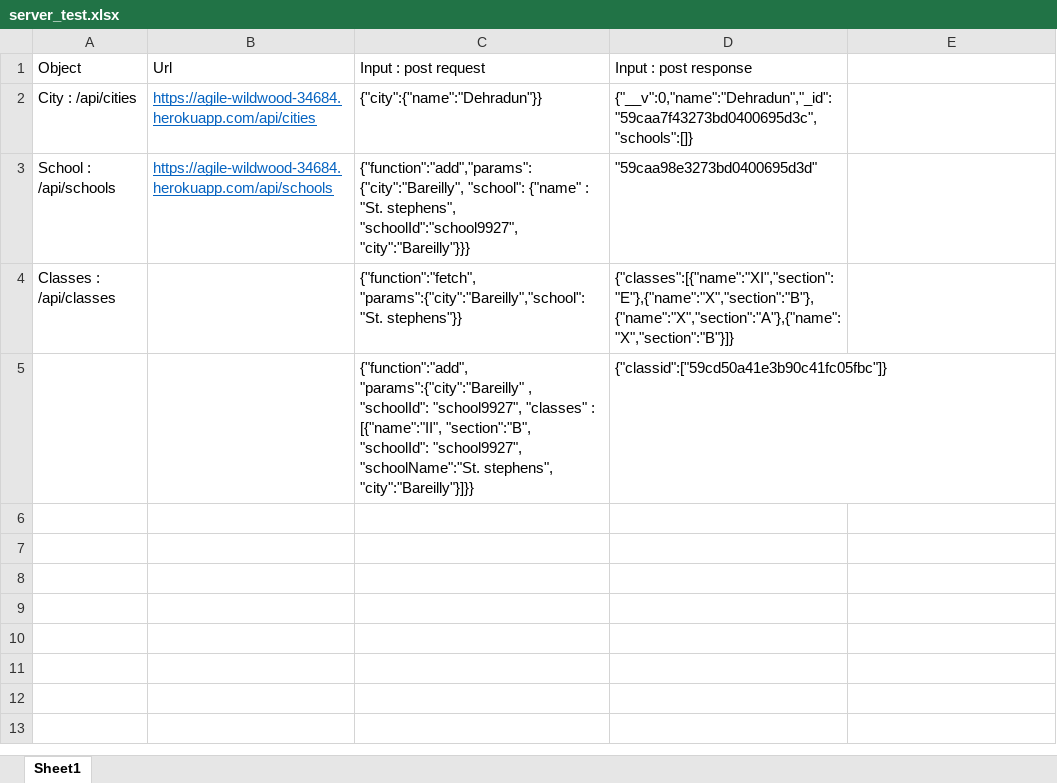
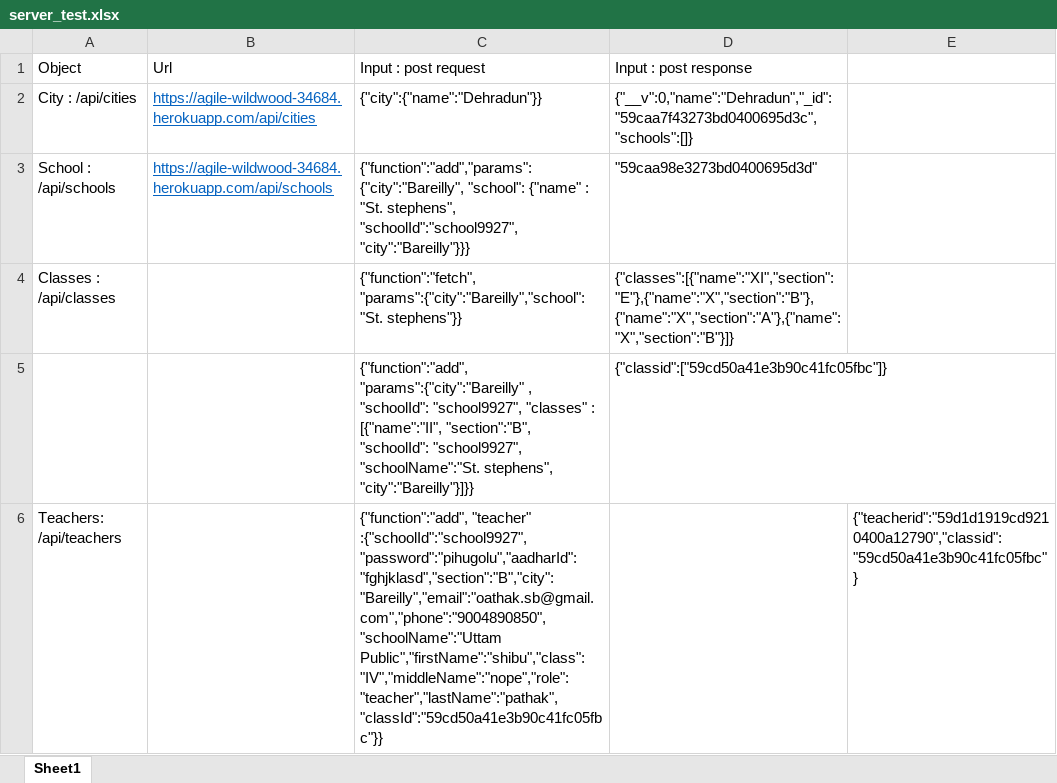
Before and after one commit to darkfox123/ImpartEDU, an Excel workbook: server_test.xlsx, sheet Sheet1, drawn as a sheet; values as stored, in another font and other column widths than the file's, no borders; the diff names each change by its address in the sheet, - before the commit and + after, or states it on an @@ line.

```diff
--- a/server_test.xlsx (sheet Sheet1)
+++ b/server_test.xlsx (sheet Sheet1)
+row 6: Teachers: /api/teachers |  | {"function":"add", "teacher" :{"schoolId":"school9927","password":"pihugolu","aadharId":"fghjklasd","section":"B","city":"Bareilly","email":"oathak.sb@gmail.com","phone":"9004890850","schoolName":"Uttam Public","firstName":"shibu","class":"IV","middleName":"nope","role":"teacher","lastName":"pathak","classId":"59cd50a41e3b90c41fc05fbc"}} |  | {"teacherid":"59d1d1919cd9210400a12790","classid":"59cd50a41e3b90c41fc05fbc"}
```
Also changed, not shown: 1 other file.
